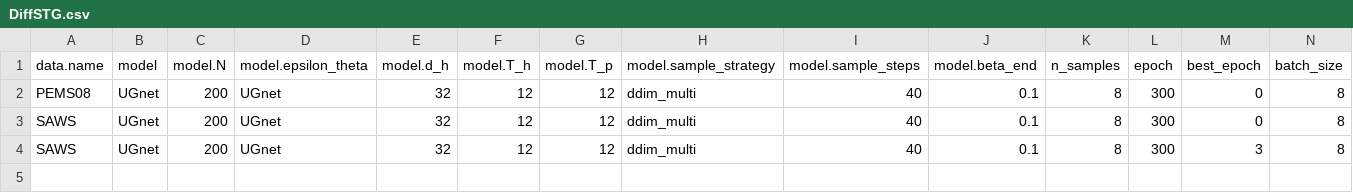
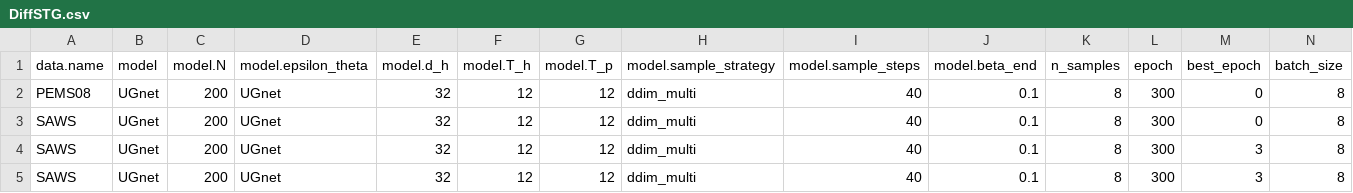
Before and after one commit to GenevieveAkosua/Diffusion_Based_STGNNs, a CSV file: DiffSTG/output/metrics/DiffSTG.csv, drawn as a sheet; only a part is shown; rows hold the shown columns only; the diff names each change by its address in the sheet, - before the commit and + after, or states it on an @@ line.

```diff
--- a/DiffSTG/output/metrics/DiffSTG.csv
+++ b/DiffSTG/output/metrics/DiffSTG.csv
+row 5: SAWS | UGnet | 200 | UGnet | 32 | 12 | 12 | ddim_multi | 40 | 0.1 | 8 | 300 | 3 | 8
```
Also changed, not shown: 39 other files.
